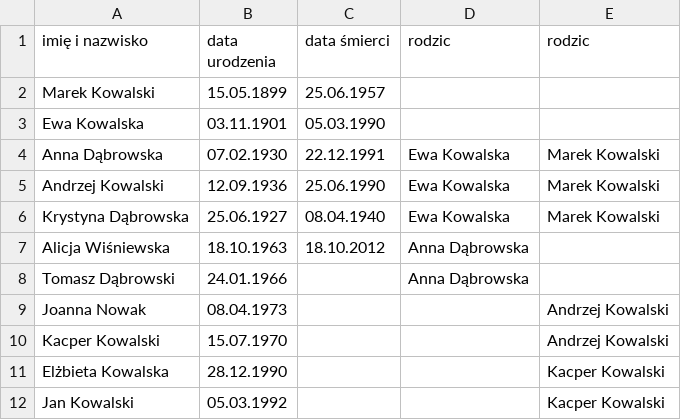
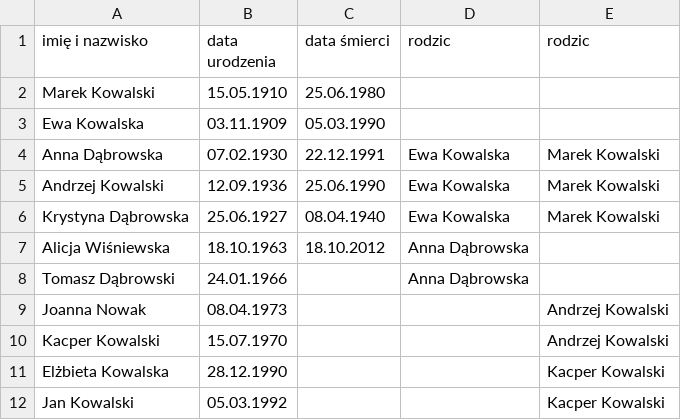
Before and after one commit to kiecakp/PersonProject, a CSV file: family.csv, drawn as a sheet.

```diff
--- a/family.csv
+++ b/family.csv
@@ -1,4 +1,4 @@
 imię i nazwisko,data urodzenia,data śmierci,rodzic,rodzic
-Marek Kowalski,15.05.1899,25.06.1957,,
-Ewa Kowalska,03.11.1901,05.03.1990,,
+Marek Kowalski,15.05.1910,25.06.1980,,
+Ewa Kowalska,03.11.1909,05.03.1990,,
 Anna Dąbrowska,07.02.1930,22.12.1991,Ewa Kowalska,Marek Kowalski
```
Also changed, not shown: 6 other files.
